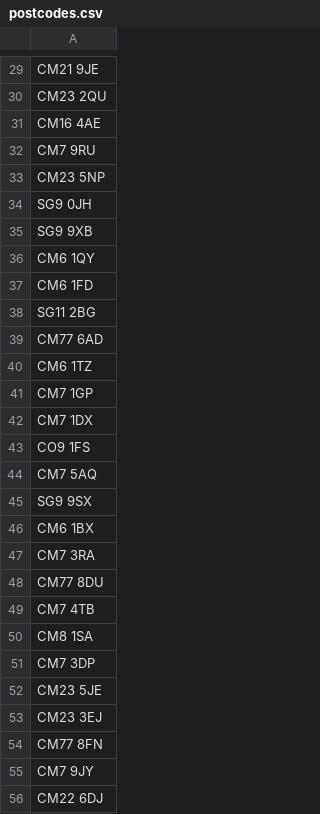
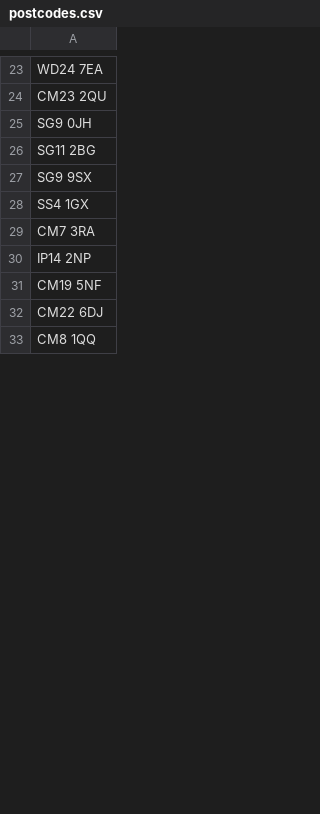
Before and after one commit to colinwoods/Stansted-Airport-College-Travel-Time-Analysis, a CSV file: data/inputs/postcodes.csv, drawn as a sheet; only a part is shown, gaps mark what is left out; the shorter side is filled out with more unchanged rows; removed rows and columns are numbered as before the commit, all else as after; the diff covers the shown part only; the diff names each change by its address in the sheet, - before the commit and + after, or states it on an @@ line.

```diff
--- a/data/inputs/postcodes.csv
+++ b/data/inputs/postcodes.csv
-A23: CM21 9JE
+A23: WD24 7EA
-row 31: CM16 4AE
-row 32: CM7 9RU
-row 33: CM23 5NP
-row 35: SG9 9XB
-row 36: CM6 1QY
-row 37: CM6 1FD
-row 39: CM77 6AD
-row 40: CM6 1TZ
-row 41: CM7 1GP
-row 42: CM7 1DX
-row 43: CO9 1FS
-row 44: CM7 5AQ
-A28: CM6 1BX
+A28: SS4 1GX
-A30: CM77 8DU
+A30: IP14 2NP
-A31: CM7 4TB
+A31: CM19 5NF
-row 50: CM8 1SA
-row 51: CM7 3DP
-row 52: CM23 5JE
-row 53: CM23 3EJ
-row 54: CM77 8FN
-row 55: CM7 9JY
```
Also changed, not shown: 2 added rows, 22 removed rows and 16 edited cells elsewhere in this file, data/out/summary.csv, 5 other files.
